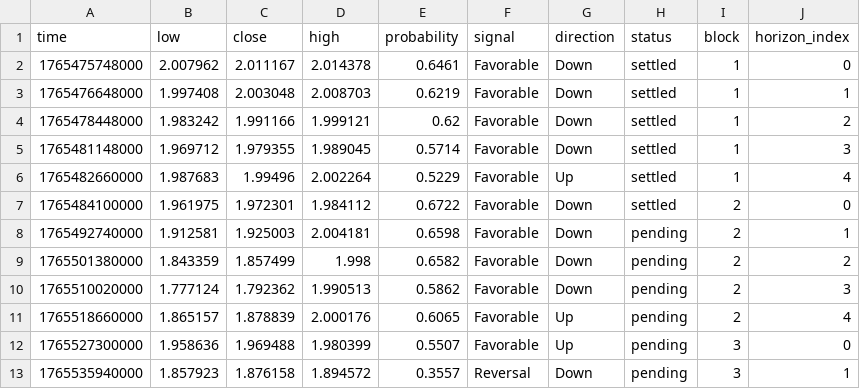
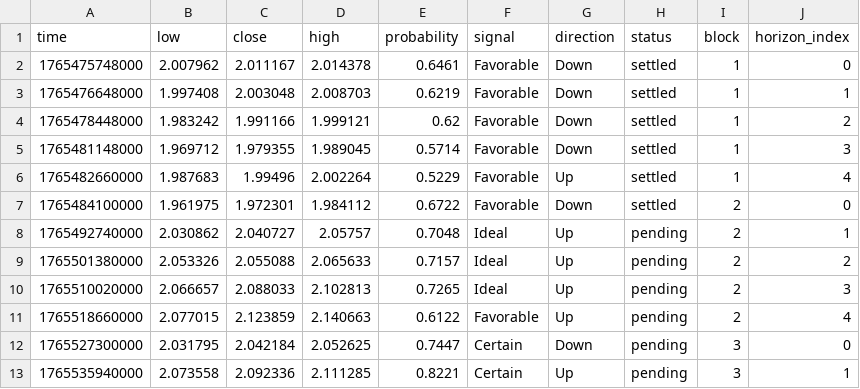
Before and after one commit to Cipherion-Market-Research/abacus-trading-view, a CSV file: data/crypto/dotusdt_predictions.csv, drawn as a sheet; only a part is shown; the diff covers the shown part only.

```diff
--- a/data/crypto/dotusdt_predictions.csv
+++ b/data/crypto/dotusdt_predictions.csv
@@ -7,7 +7,7 @@ time,low,close,high,probability,signal,direction,status,block,horizon_index
 1765484100000,1.961975,1.972301,1.984112,0.6722,Favorable,Down,settled,2,0
-1765492740000,1.912581,1.925003,2.004181,0.6598,Favorable,Down,pending,2,1
-1765501380000,1.843359,1.857499,1.998,0.6582,Favorable,Down,pending,2,2
-1765510020000,1.777124,1.792362,1.990513,0.5862,Favorable,Down,pending,2,3
-1765518660000,1.865157,1.878839,2.000176,0.6065,Favorable,Up,pending,2,4
-1765527300000,1.958636,1.969488,1.980399,0.5507,Favorable,Up,pending,3,0
-1765535940000,1.857923,1.876158,1.894572,0.3557,Reversal,Down,pending,3,1
+1765492740000,2.030862,2.040727,2.05757,0.7048,Ideal,Up,pending,2,1
+1765501380000,2.053326,2.055088,2.065633,0.7157,Ideal,Up,pending,2,2
+1765510020000,2.066657,2.088033,2.102813,0.7265,Ideal,Up,pending,2,3
+1765518660000,2.077015,2.123859,2.140663,0.6122,Favorable,Up,pending,2,4
+1765527300000,2.031795,2.042184,2.052625,0.7447,Certain,Down,pending,3,0
+1765535940000,2.073558,2.092336,2.111285,0.8221,Certain,Up,pending,3,1
```
Also changed, not shown: 18 edited cells elsewhere in this file, data/crypto/atomusdt_predictions.csv, data/crypto/btcusdt_predictions.csv, 6 other files.
